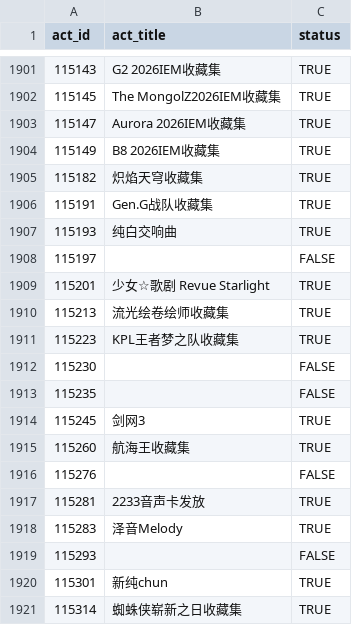
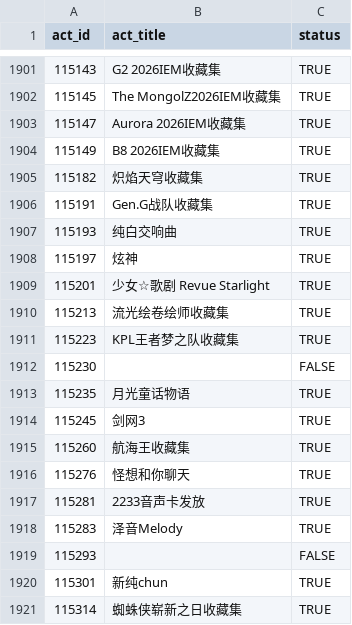
Before and after one commit to CaleyGoldue/bilibili-collections-archive, a CSV file: result_collect-act_id.csv, drawn as a sheet; only a part is shown, gaps mark what is left out.

Commit message:
Add files via upload

```diff
--- a/result_collect-act_id.csv
+++ b/result_collect-act_id.csv
@@ -1907,3 +1907,3 @@
 115193,纯白交响曲,TRUE
-115197,,FALSE
+115197,炫神,TRUE
 115201,少女☆歌剧 Revue Starlight,TRUE
@@ -1912,6 +1912,6 @@
 115230,,FALSE
-115235,,FALSE
+115235,月光童话物语,TRUE
 115245,剑网3,TRUE
 115260,航海王收藏集,TRUE
-115276,,FALSE
+115276,怪想和你聊天,TRUE
 115281,2233音声卡发放,TRUE
```
